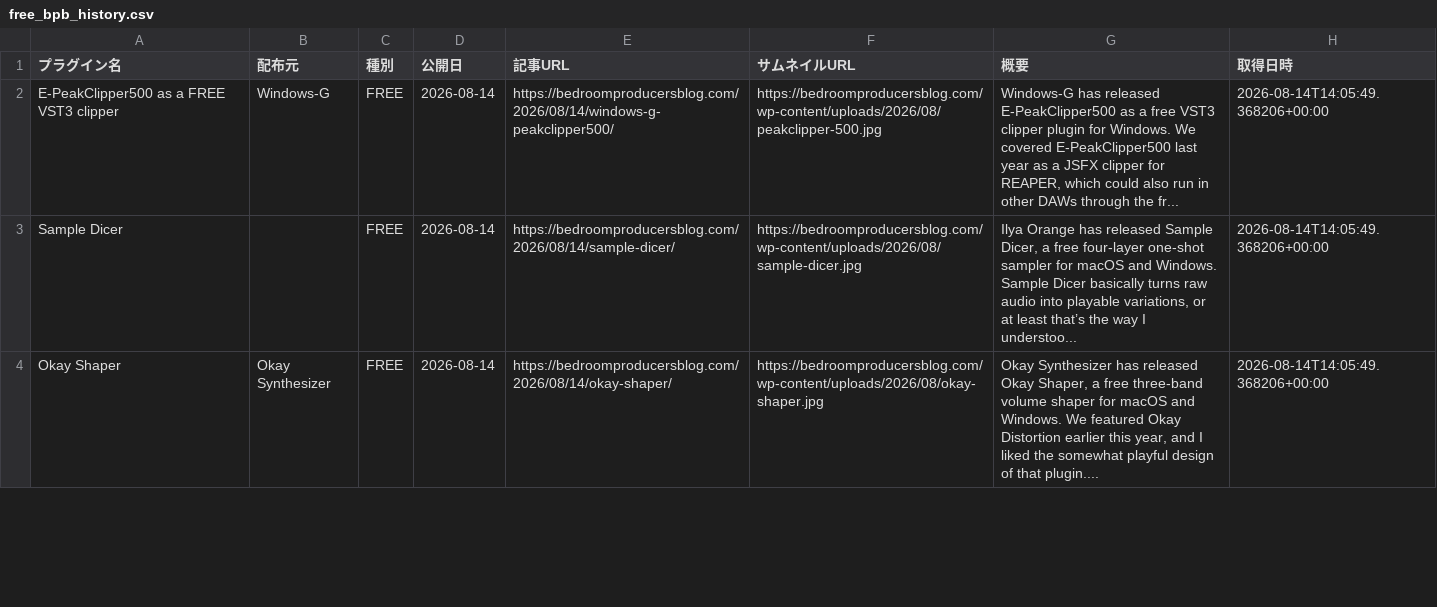
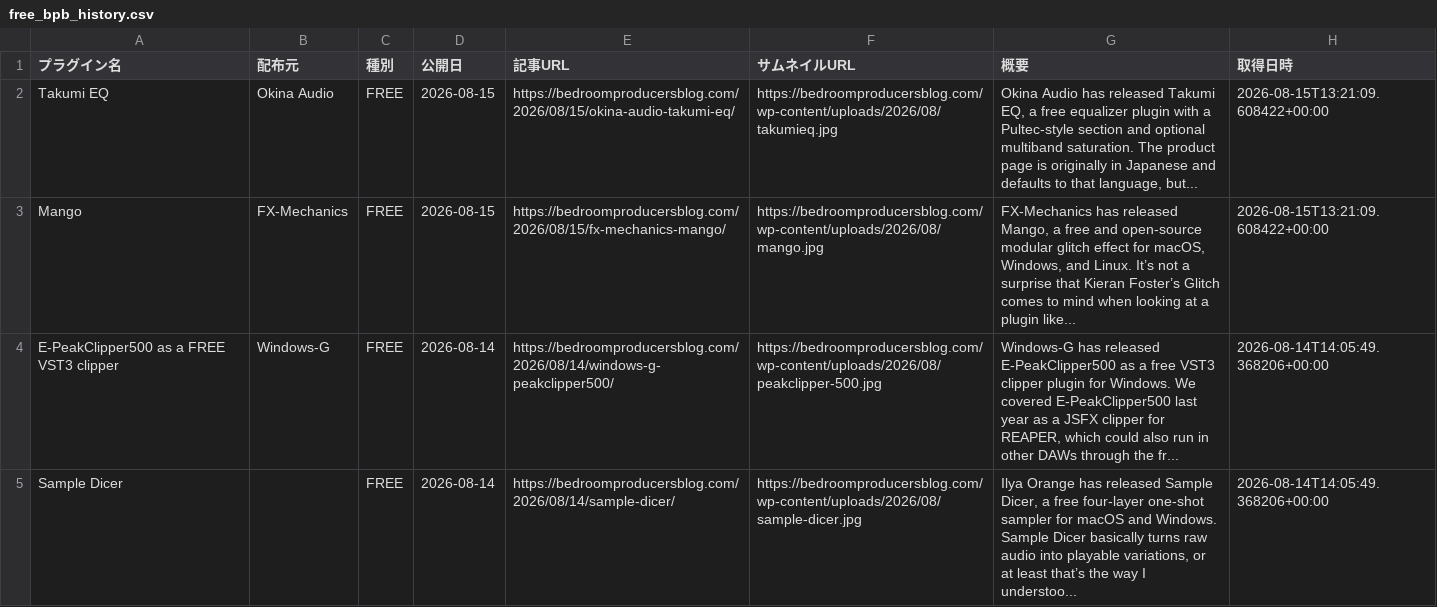
Before and after one commit to Plugin-Tsushin/plugin-boutique-scraper, a CSV file: output/free_bpb_history.csv, drawn as a sheet; only a part is shown; the shorter side is filled out with more unchanged rows.

```diff
--- a/output/free_bpb_history.csv
+++ b/output/free_bpb_history.csv
@@ -1,2 +1,4 @@
 プラグイン名,配布元,種別,公開日,記事URL,サムネイルURL,概要,取得日時
+Takumi EQ,Okina Audio,FREE,2026-08-15,https://bedroomproducersblog.com/2026/08/15/okina-audio-takumi-eq/,https://bedroomproducersblog.com/wp-content/uploads/2026/08/takumieq.jpg,"Okina Audio has released Takumi EQ, a free equalizer plugin with a Pultec-style section and optional multiband saturation. The product page is originally in Japanese and defaults to that language, but...",2026-08-15T13:21:09.608422+00:00
+Mango,FX-Mechanics,FREE,2026-08-15,https://bedroomproducersblog.com/2026/08/15/fx-mechanics-mango/,https://bedroomproducersblog.com/wp-content/uploads/2026/08/mango.jpg,"FX-Mechanics has released Mango, a free and open-source modular glitch effect for macOS, Windows, and Linux. It’s not a surprise that Kieran Foster’s Glitch comes to mind when looking at a plugin like...",2026-08-15T13:21:09.608422+00:00
 E-PeakClipper500 as a FREE VST3 clipper,Windows-G,FREE,2026-08-14,https://bedroomproducersblog.com/2026/08/14/windows-g-peakclipper500/,https://bedroomproducersblog.com/wp-content/uploads/2026/08/peakclipper-500.jpg,"Windows-G has released E-PeakClipper500 as a free VST3 clipper plugin for Windows. We covered E-PeakClipper500 last year as a JSFX clipper for REAPER, which could also run in other DAWs through the fr...",2026-08-14T14:05:49.368206+00:00
```
Also changed, not shown: 1 other file.
